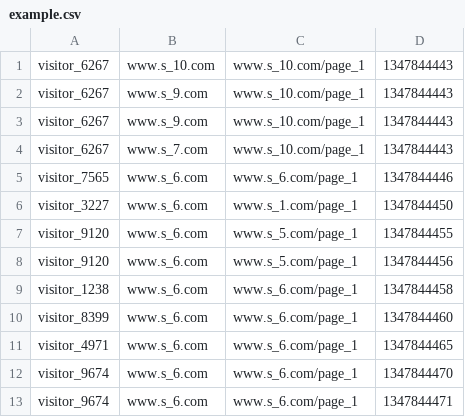
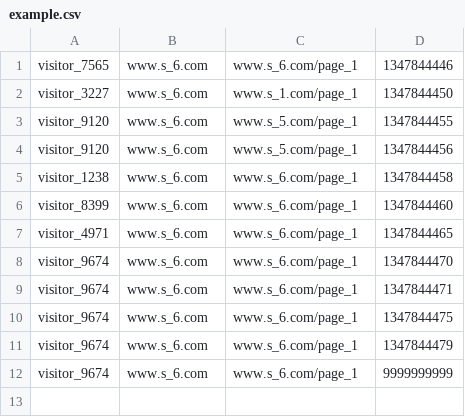
Before and after one commit to NetanelAvrhami/sessionizer, a CSV file: Sessionizing/Data/example.csv, drawn as a sheet.

```diff
--- a/Sessionizing/Data/example.csv
+++ b/Sessionizing/Data/example.csv
@@ -1,5 +1 @@
-visitor_6267,www.s_10.com,www.s_10.com/page_1,1347844443
-visitor_6267,www.s_9.com,www.s_10.com/page_1,1347844443
-visitor_6267,www.s_9.com,www.s_10.com/page_1,1347844443
-visitor_6267,www.s_7.com,www.s_10.com/page_1,1347844443
 visitor_7565,www.s_6.com,www.s_6.com/page_1,1347844446
@@ -13 +9,4 @@ visitor_9674,www.s_6.com,www.s_6.com/page_1,1347844470
 visitor_9674,www.s_6.com,www.s_6.com/page_1,1347844471
+visitor_9674,www.s_6.com,www.s_6.com/page_1,1347844475
+visitor_9674,www.s_6.com,www.s_6.com/page_1,1347844479
+visitor_9674,www.s_6.com,www.s_6.com/page_1,9999999999
```
Also changed, not shown: Sessionizing/bin/Debug/net6.0/Data/example.csv, 19 other files.
